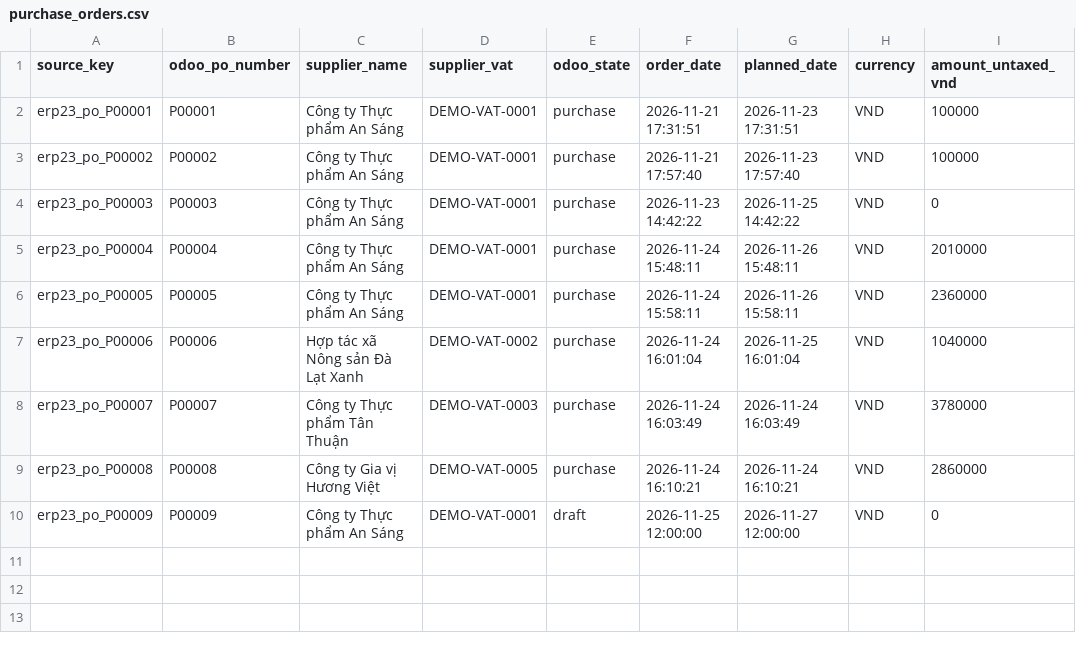
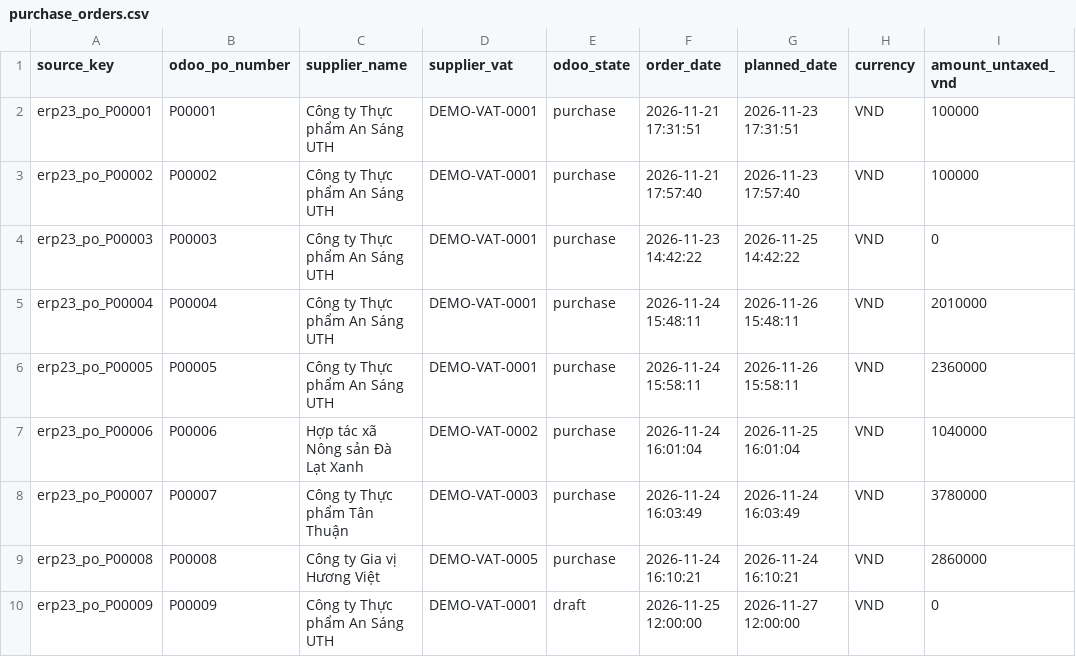
Before and after one commit to ThinhNguyen2005/uth-canteen-erp, a CSV file: functional/purchase_inventory/integration_handoff/purchase_orders.csv, drawn as a sheet; only a part is shown; the diff names each change by its address in the sheet, - before the commit and + after, or states it on an @@ line.

```diff
--- a/functional/purchase_inventory/integration_handoff/purchase_orders.csv
+++ b/functional/purchase_inventory/integration_handoff/purchase_orders.csv
-C2:C6 (supplier_name): Công ty Thực phẩm An Sáng
+C2:C6 (supplier_name): Công ty Thực phẩm An Sáng UTH
-C10 (supplier_name): Công ty Thực phẩm An Sáng
+C10 (supplier_name): Công ty Thực phẩm An Sáng UTH
```
Also changed, not shown: functional/purchase_inventory/integration_handoff/reconciliation.csv, 1 other file.
